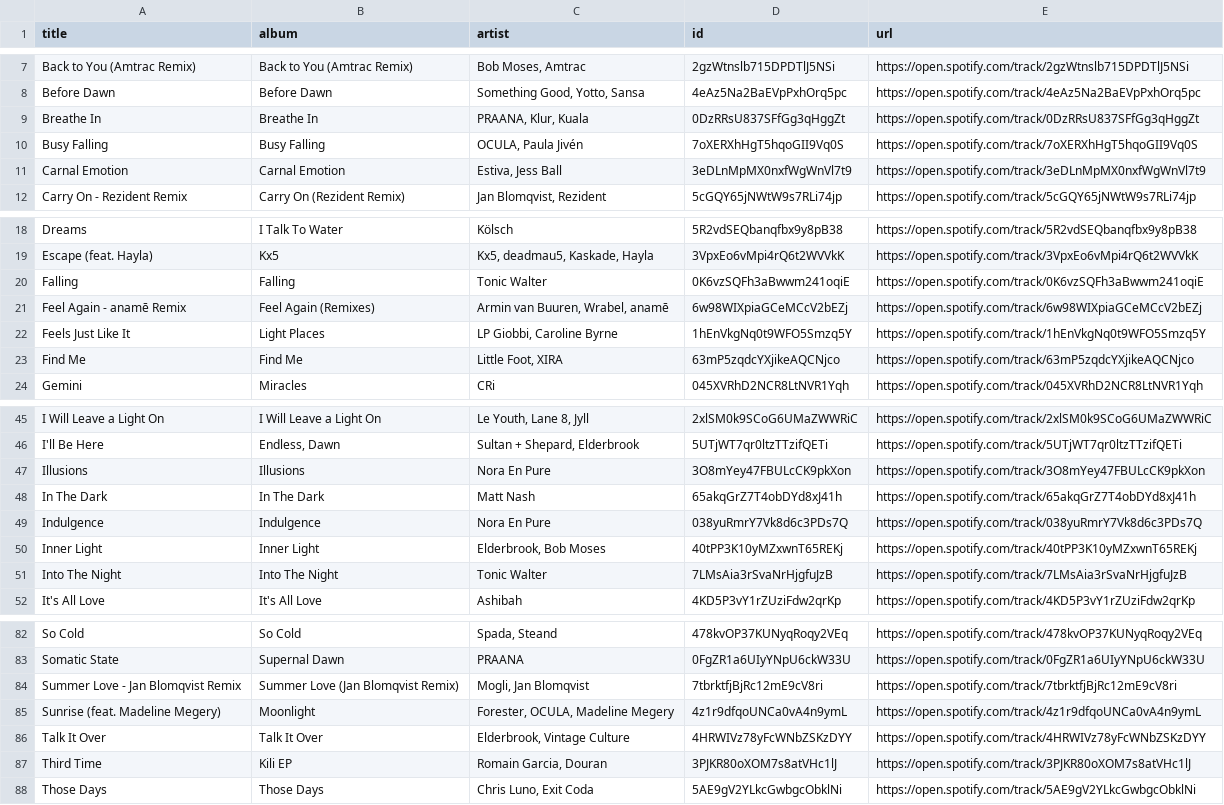
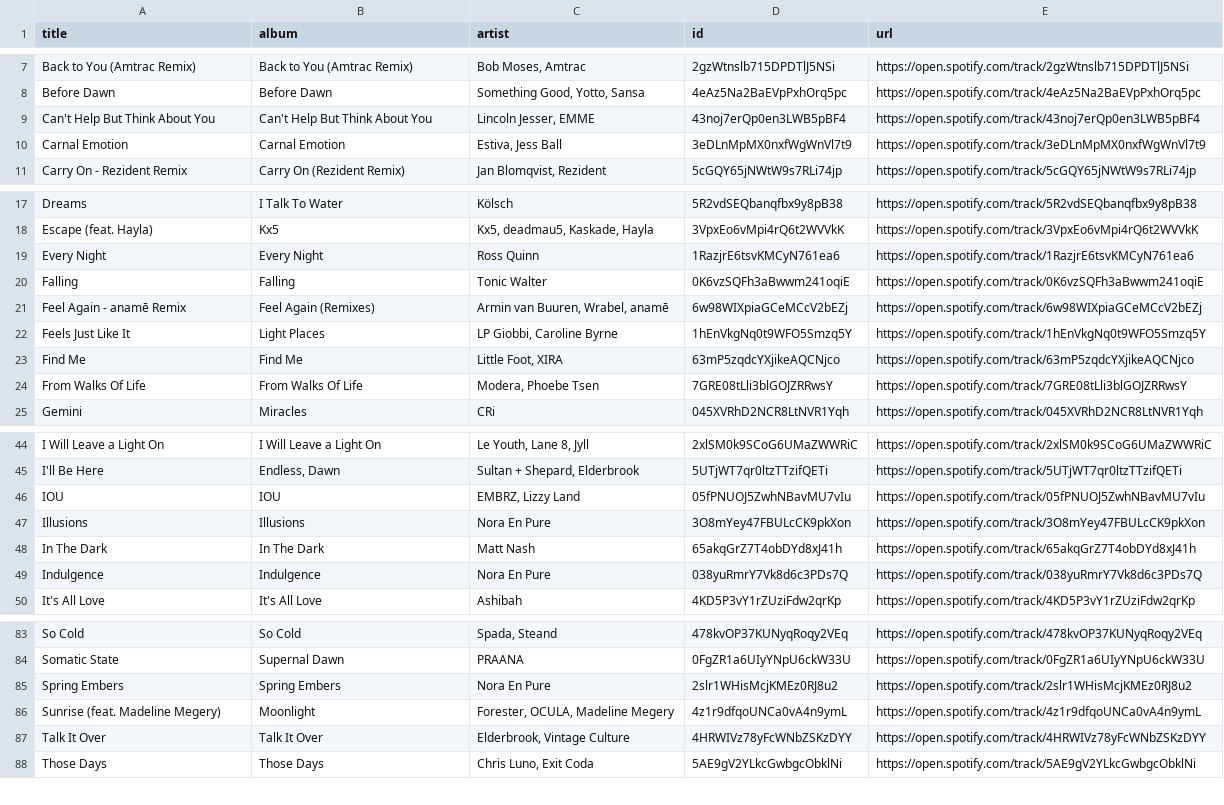
Before and after one commit to unex/dews_beats, a CSV file: playlists/Chill Tracks.csv, drawn as a sheet; only a part is shown, gaps mark what is left out; removed rows and columns are numbered as before the commit, all else as after; the diff covers the shown part only; the diff names each change by its address in the sheet, - before the commit and + after, or states it on an @@ line.

```diff
--- a/playlists/Chill Tracks.csv
+++ b/playlists/Chill Tracks.csv
-row 9: Breathe In | Breathe In | PRAANA, Klur, Kuala | 0DzRRsU837SFfGg3qHggZt | https://open.spotify.com/track/0DzRRsU837SFfGg3qHggZt
-row 10: Busy Falling | Busy Falling | OCULA, Paula Jivén | 7oXERXhHgT5hqoGII9Vq0S | https://open.spotify.com/track/7oXERXhHgT5hqoGII9Vq0S
+row 9: Can't Help But Think About You | Can't Help But Think About You | Lincoln Jesser, EMME | 43noj7erQp0en3LWB5pBF4 | https://open.spotify.com/track/43noj7erQp0en3LWB5pBF4
+row 19: Every Night | Every Night | Ross Quinn | 1RazjrE6tsvKMCyN761ea6 | https://open.spotify.com/track/1RazjrE6tsvKMCyN761ea6
+row 24: From Walks Of Life | From Walks Of Life | Modera, Phoebe Tsen | 7GRE08tLli3blGOJZRRwsY | https://open.spotify.com/track/7GRE08tLli3blGOJZRRwsY
+row 46: IOU | IOU | EMBRZ, Lizzy Land | 05fPNUOJ5ZwhNBavMU7vIu | https://open.spotify.com/track/05fPNUOJ5ZwhNBavMU7vIu
-row 50: Inner Light | Inner Light | Elderbrook, Bob Moses | 40tPP3K10yMZxwnT65REKj | https://open.spotify.com/track/40tPP3K10yMZxwnT65REKj
-row 51: Into The Night | Into The Night | Tonic Walter | 7LMsAia3rSvaNrHjgfuJzB | https://open.spotify.com/track/7LMsAia3rSvaNrHjgfuJzB
-row 84: Summer Love - Jan Blomqvist Remix | Summer Love (Jan Blomqvist Remix) | Mogli, Jan Blomqvist | 7tbrktfjBjRc12mE9cV8ri | https://open.spotify.com/track/7tbrktfjBjRc12mE9cV8ri
+row 85: Spring Embers | Spring Embers | Nora En Pure | 2slr1WHisMcjKMEz0RJ8u2 | https://open.spotify.com/track/2slr1WHisMcjKMEz0RJ8u2
-row 87: Third Time | Kili EP | Romain Garcia, Douran | 3PJKR80oXOM7s8atVHc1lJ | https://open.spotify.com/track/3PJKR80oXOM7s8atVHc1lJ
```
Also changed, not shown: 3 added rows and 2 removed rows elsewhere in this file, playlists/Dance Classics.csv, playlists/Discover Weekly.csv, 5 other files.
